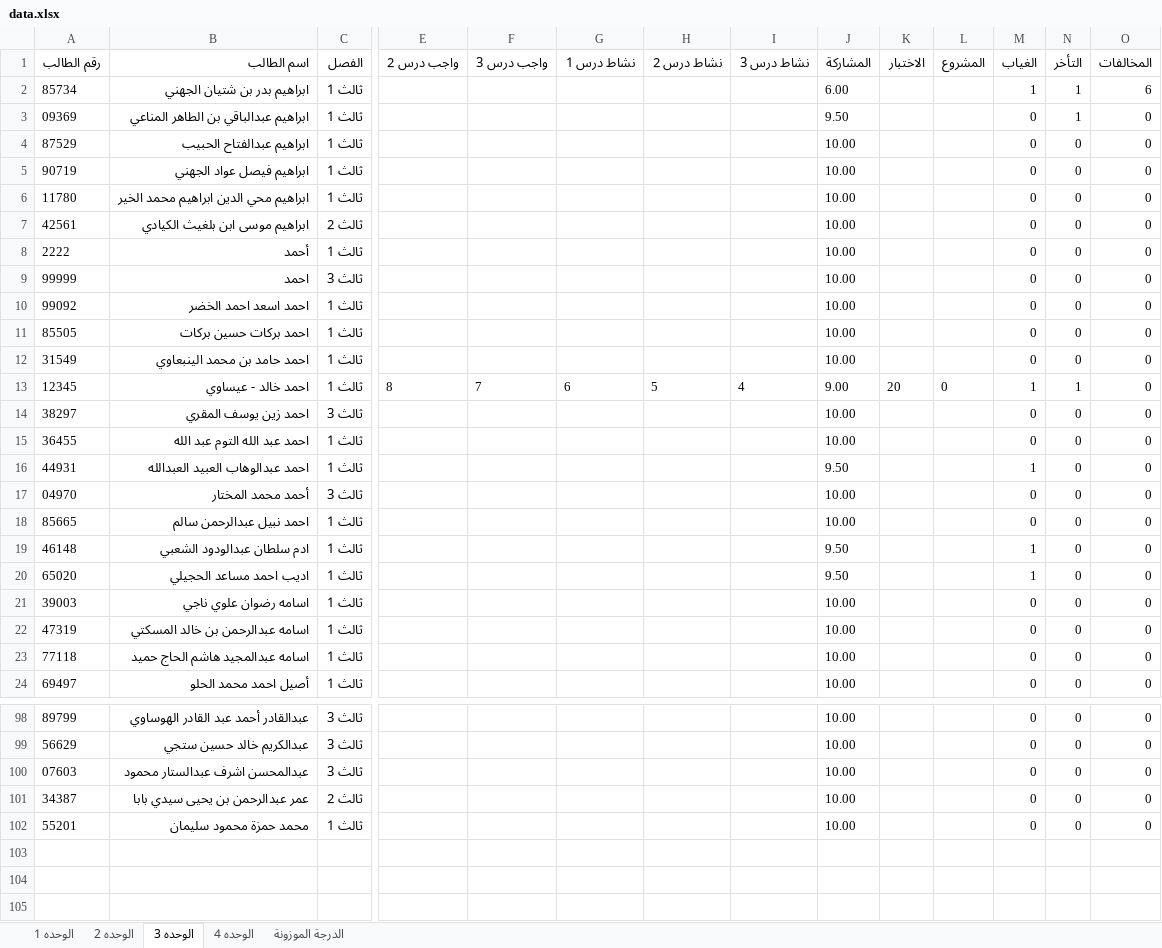
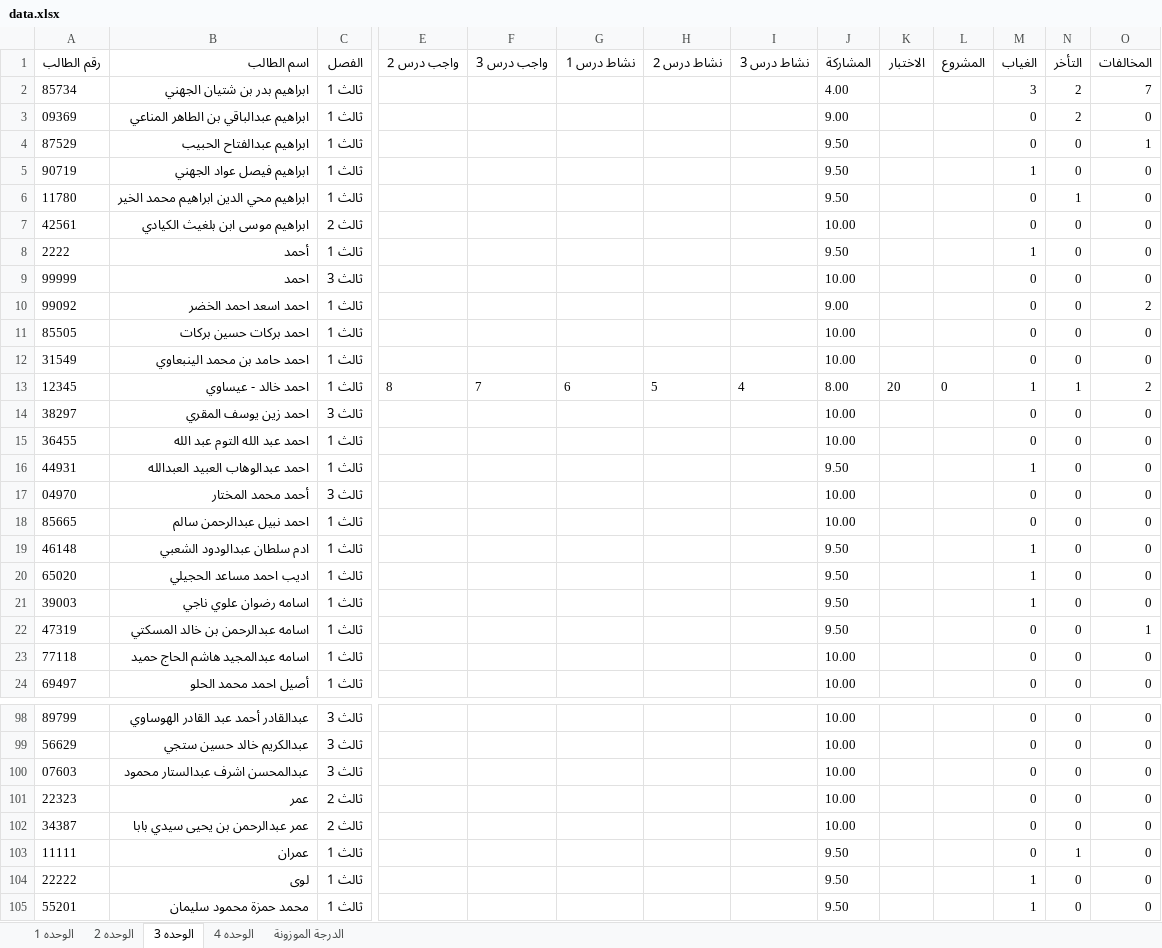
Before and after one commit to swar9622-svg/Results, an Excel workbook: data.xlsx, sheet الوحده 3, drawn as a sheet; only a part is shown, gaps mark what is left out; values as stored, in another font and other column widths than the file's, no borders; addresses are those after the commit; rows hold the shown columns only; the diff covers the shown part only; the diff names each change by its address in the sheet, - before the commit and + after, or states it on an @@ line.

```diff
--- a/data.xlsx (sheet الوحده 3)
+++ b/data.xlsx (sheet الوحده 3)
-J2 (المشاركة): 6.00
+J2 (المشاركة): 4.00
-M2 (الغياب): 1
+M2 (الغياب): 3
-N2:N3 (التأخر): 1
+N2:N3 (التأخر): 2
-O2 (المخالفات): 6
+O2 (المخالفات): 7
-J3 (المشاركة): 9.50
+J3 (المشاركة): 9.00
-J4:J6 (المشاركة): 10.00
+J4:J6 (المشاركة): 9.50
-O4 (المخالفات): 0
+O4 (المخالفات): 1
-M5 (الغياب): 0
+M5 (الغياب): 1
-N6 (التأخر): 0
+N6 (التأخر): 1
-J8 (المشاركة): 10.00
+J8 (المشاركة): 9.50
-M8 (الغياب): 0
+M8 (الغياب): 1
-J10 (المشاركة): 10.00
+J10 (المشاركة): 9.00
-O10 (المخالفات): 0
+O10 (المخالفات): 2
-J13 (المشاركة): 9.00
+J13 (المشاركة): 8.00
-O13 (المخالفات): 0
+O13 (المخالفات): 2
-J21:J22 (المشاركة): 10.00
+J21:J22 (المشاركة): 9.50
-M21 (الغياب): 0
+M21 (الغياب): 1
-O22 (المخالفات): 0
+O22 (المخالفات): 1
+row 101: 22323 | عمر | ثالث 2 |  |  |  |  |  | 10.00 |  |  | 0 | 0 | 0
+row 103: 11111 | عمران | ثالث 1 |  |  |  |  |  | 9.50 |  |  | 0 | 1 | 0
+row 104: 22222 | لوى | ثالث 1 |  |  |  |  |  | 9.50 |  |  | 1 | 0 | 0
-J105 (المشاركة): 10.00
+J105 (المشاركة): 9.50
-M105 (الغياب): 0
+M105 (الغياب): 1
```
Also changed, not shown: 3 edited cells elsewhere in this sheet, sheet الدرجة الموزونة, sheet الوحده 1, sheet الوحده 2, sheet الوحده 4.
